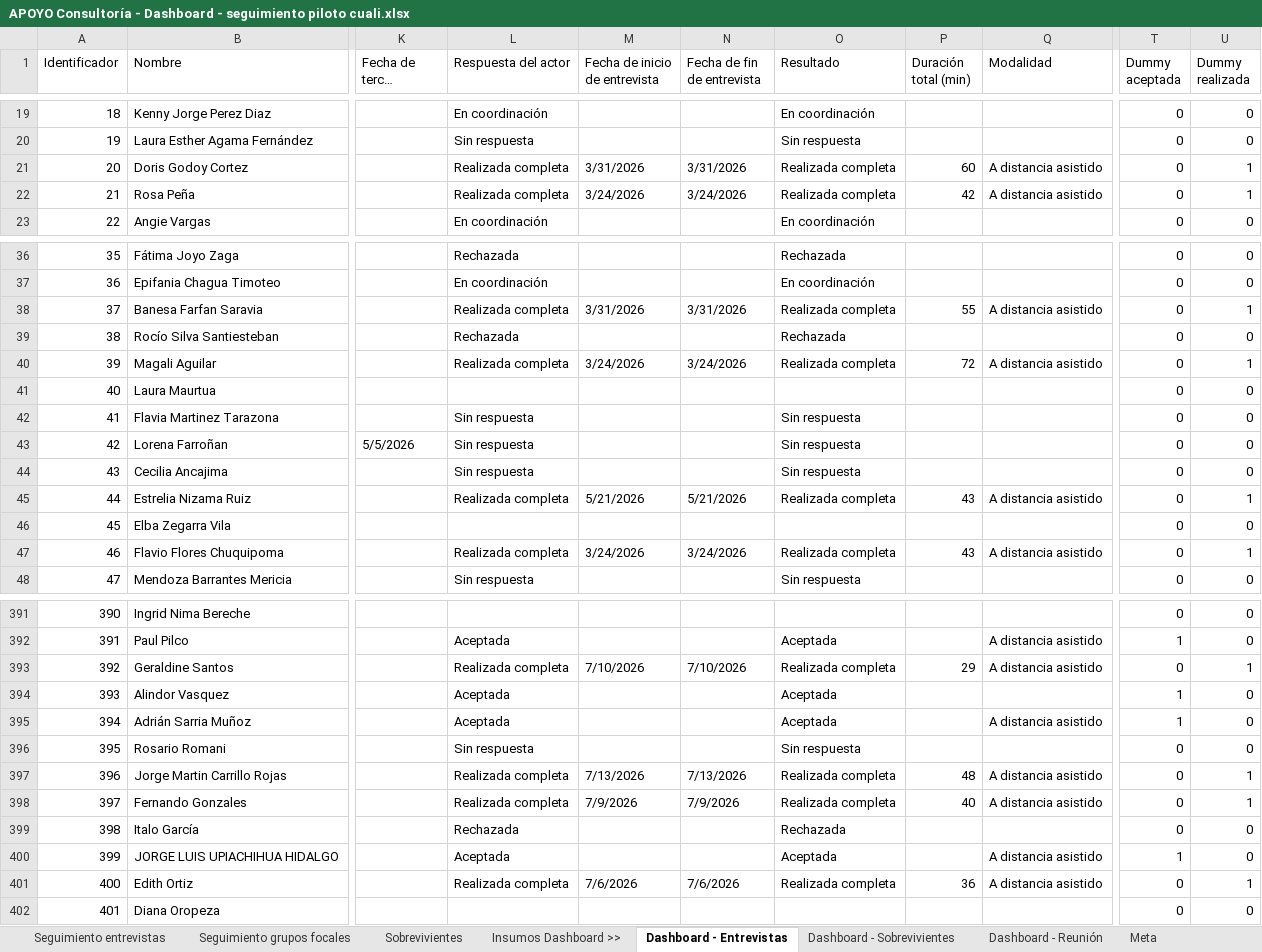
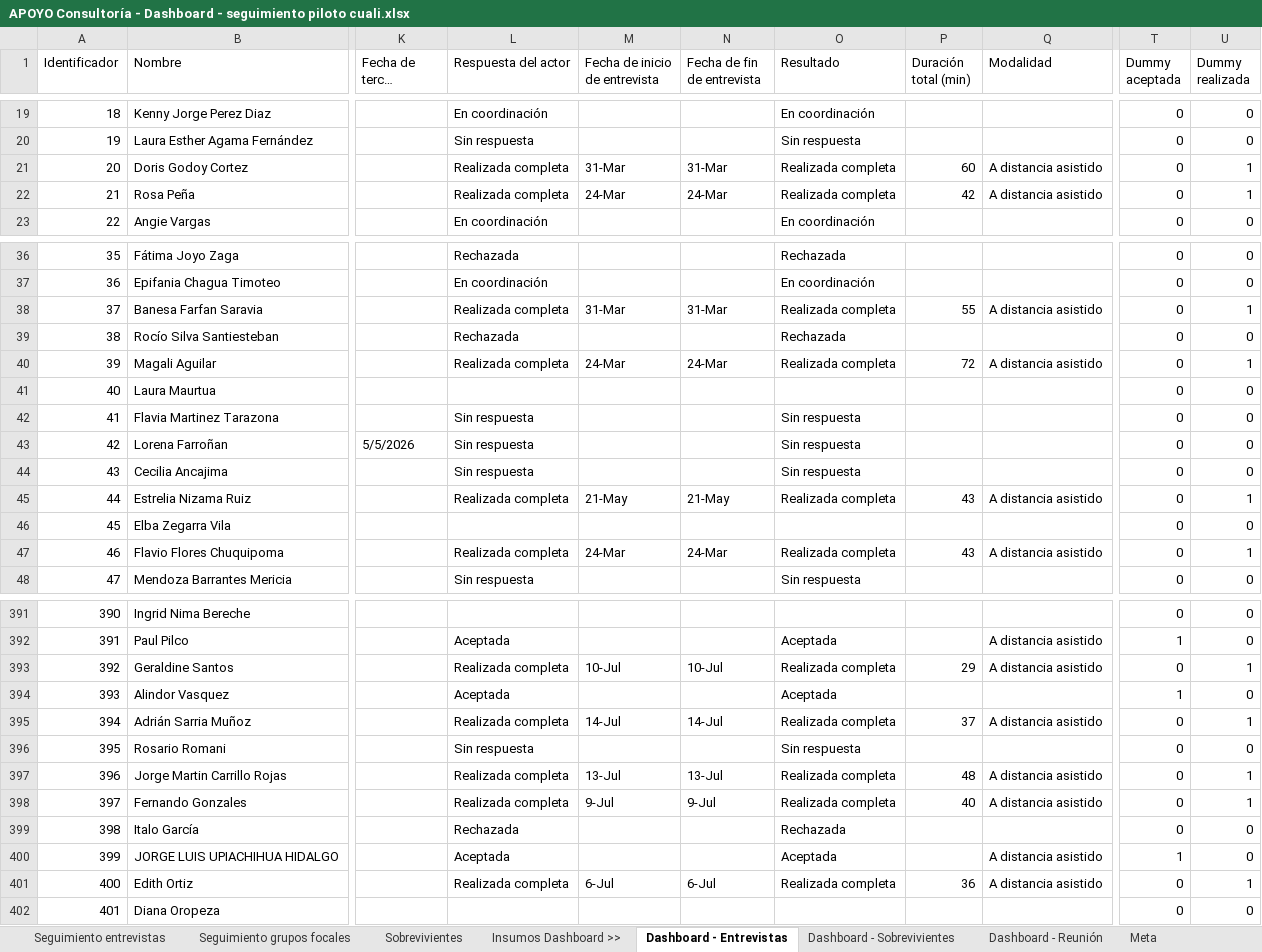
Before and after one commit to apmoncadaa-spec/dashboard-seguimiento-ijm, an Excel workbook: data/APOYO Consultoría - Dashboard - seguimiento piloto cuali.xlsx, sheet Dashboard - Entrevistas, drawn as a sheet; only a part is shown, gaps mark what is left out; long unchanged cells end in …; values as stored, in another font and other column widths than the file's, no cell formats; the diff covers the shown part only; the diff names each change by its address in the sheet, - before the commit and + after, or states it on an @@ line.

```diff
--- a/data/APOYO Consultoría - Dashboard - seguimiento piloto cuali.xlsx (sheet Dashboard - Entrevistas)
+++ b/data/APOYO Consultoría - Dashboard - seguimiento piloto cuali.xlsx (sheet Dashboard - Entrevistas)
-M21 (Fecha de inicio de entrevista): 3/31/2026
+M21 (Fecha de inicio de entrevista): 31-Mar
-N21 (Fecha de fin de entrevista): 3/31/2026
+N21 (Fecha de fin de entrevista): 31-Mar
-M22 (Fecha de inicio de entrevista): 3/24/2026
+M22 (Fecha de inicio de entrevista): 24-Mar
-N22 (Fecha de fin de entrevista): 3/24/2026
+N22 (Fecha de fin de entrevista): 24-Mar
-M38 (Fecha de inicio de entrevista): 3/31/2026
+M38 (Fecha de inicio de entrevista): 31-Mar
-N38 (Fecha de fin de entrevista): 3/31/2026
+N38 (Fecha de fin de entrevista): 31-Mar
-M40 (Fecha de inicio de entrevista): 3/24/2026
+M40 (Fecha de inicio de entrevista): 24-Mar
-N40 (Fecha de fin de entrevista): 3/24/2026
+N40 (Fecha de fin de entrevista): 24-Mar
-M45 (Fecha de inicio de entrevista): 5/21/2026
+M45 (Fecha de inicio de entrevista): 21-May
-N45 (Fecha de fin de entrevista): 5/21/2026
+N45 (Fecha de fin de entrevista): 21-May
-M47 (Fecha de inicio de entrevista): 3/24/2026
+M47 (Fecha de inicio de entrevista): 24-Mar
-N47 (Fecha de fin de entrevista): 3/24/2026
+N47 (Fecha de fin de entrevista): 24-Mar
-M393 (Fecha de inicio de entrevista): 7/10/2026
+M393 (Fecha de inicio de entrevista): 10-Jul
-N393 (Fecha de fin de entrevista): 7/10/2026
+N393 (Fecha de fin de entrevista): 10-Jul
-L395 (Respuesta del actor): Aceptada
+L395 (Respuesta del actor): Realizada completa
-M395 (Fecha de inicio de entrevista): (empty)
+M395 (Fecha de inicio de entrevista): 14-Jul
-N395 (Fecha de fin de entrevista): (empty)
+N395 (Fecha de fin de entrevista): 14-Jul
-O395 (Resultado): Aceptada
+O395 (Resultado): Realizada completa
-P395 (Duración total (min)): (empty)
+P395 (Duración total (min)): 37
-T395 (Dummy aceptada): 1
+T395 (Dummy aceptada): 0
-U395 (Dummy realizada): 0
+U395 (Dummy realizada): 1
-M397 (Fecha de inicio de entrevista): 7/13/2026
+M397 (Fecha de inicio de entrevista): 13-Jul
-N397 (Fecha de fin de entrevista): 7/13/2026
+N397 (Fecha de fin de entrevista): 13-Jul
-M398 (Fecha de inicio de entrevista): 7/9/2026
+M398 (Fecha de inicio de entrevista): 9-Jul
-N398 (Fecha de fin de entrevista): 7/9/2026
+N398 (Fecha de fin de entrevista): 9-Jul
-M401 (Fecha de inicio de entrevista): 7/6/2026
+M401 (Fecha de inicio de entrevista): 6-Jul
-N401 (Fecha de fin de entrevista): 7/6/2026
+N401 (Fecha de fin de entrevista): 6-Jul
```
Also changed, not shown: 84 edited cells elsewhere in this sheet, sheet Dashboard - Sobrevivientes, sheet Sobrevivientes, cell formats.
